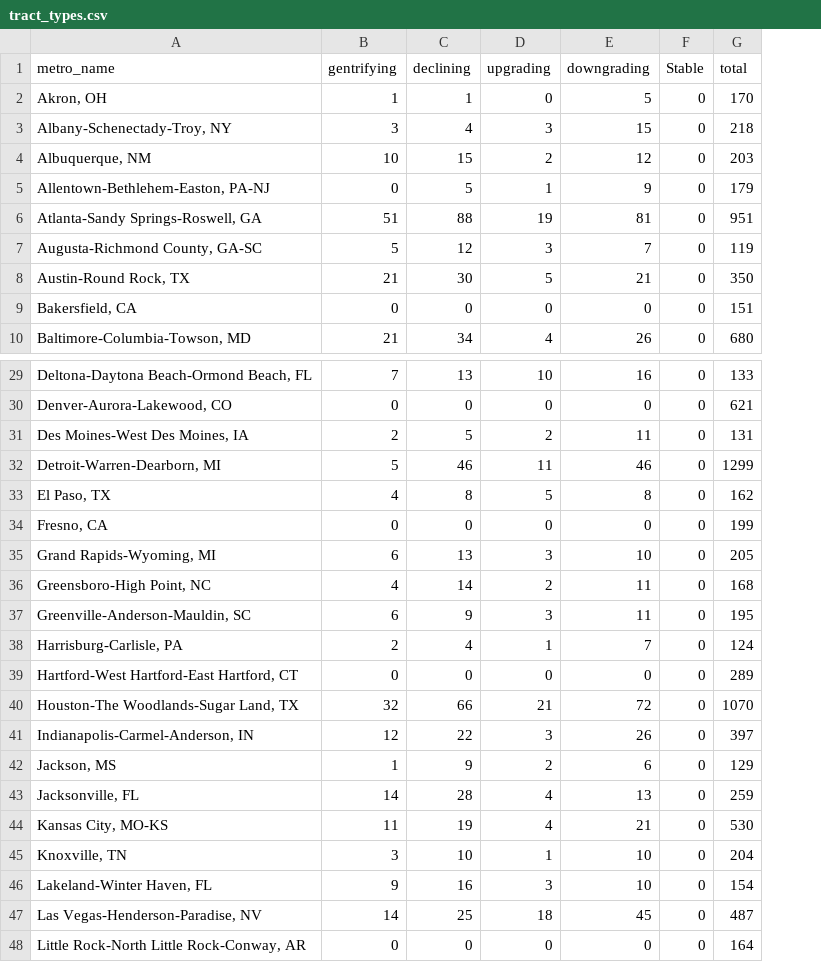
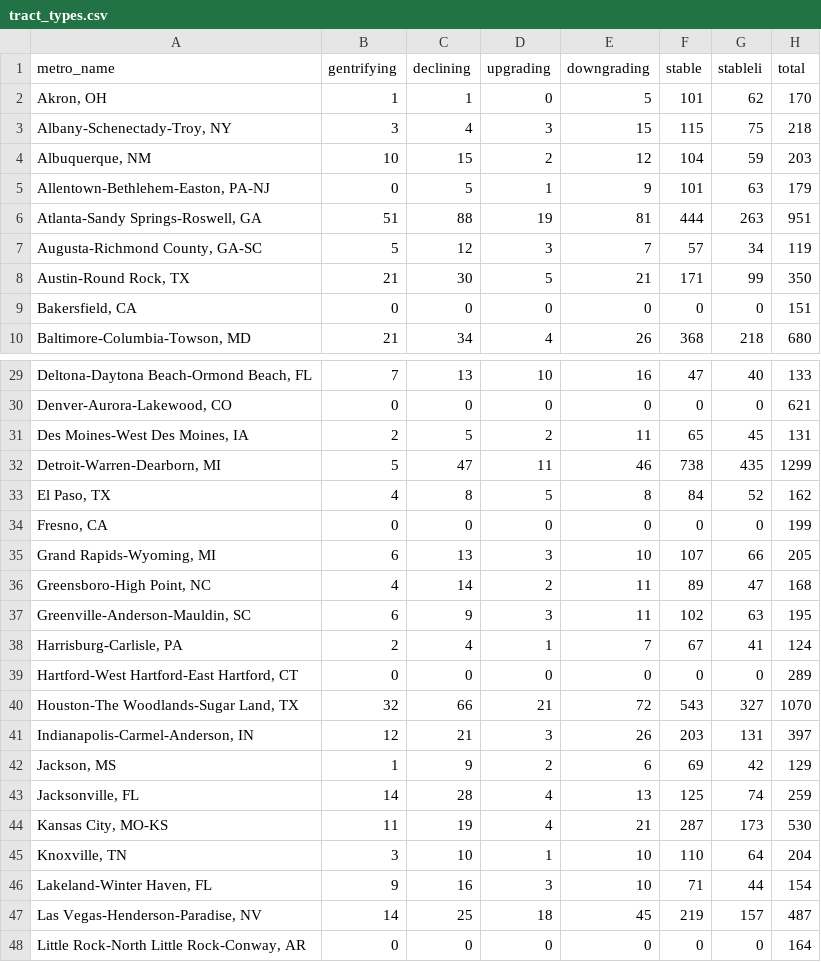
Before and after one commit to sbrumb/gentrification, a CSV file: output/tract_types.csv, drawn as a sheet; only a part is shown, gaps mark what is left out; removed rows and columns are numbered as before the commit, all else as after; the diff names each change by its address in the sheet, - before the commit and + after, or states it on an @@ line.

```diff
--- a/output/tract_types.csv
+++ b/output/tract_types.csv
-column F (Stable), rows 2-10: all 0; rows 29-48: all 0
+column F (stable), rows 2-10: 101 | 115 | 104 | 101 | 444 | 57 | 171 | 0 | 368; rows 29-48: 47 | 0 | 65 | 738 | 84 | 0 | 107 | 89 | 102 | 67 | 0 | 543 | 203 | 69 | 125 | 287 | 110 | 71 | 219 | 0
+column G (stableli), rows 2-10: 62 | 75 | 59 | 63 | 263 | 34 | 99 | 0 | 218; rows 29-48: 40 | 0 | 45 | 435 | 52 | 0 | 66 | 47 | 63 | 41 | 0 | 327 | 131 | 42 | 74 | 173 | 64 | 44 | 157 | 0
-C32 (declining): 46
+C32 (declining): 47
-C41 (declining): 22
+C41 (declining): 21
```
Also changed, not shown: 2 other files.
